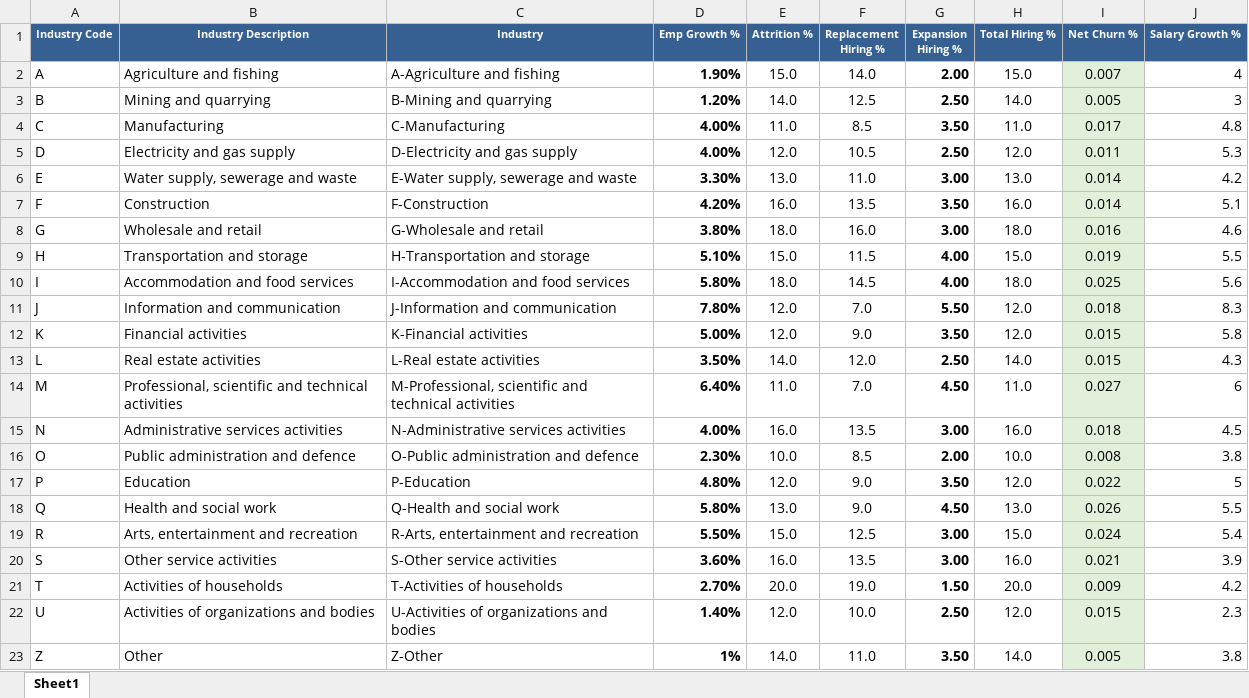
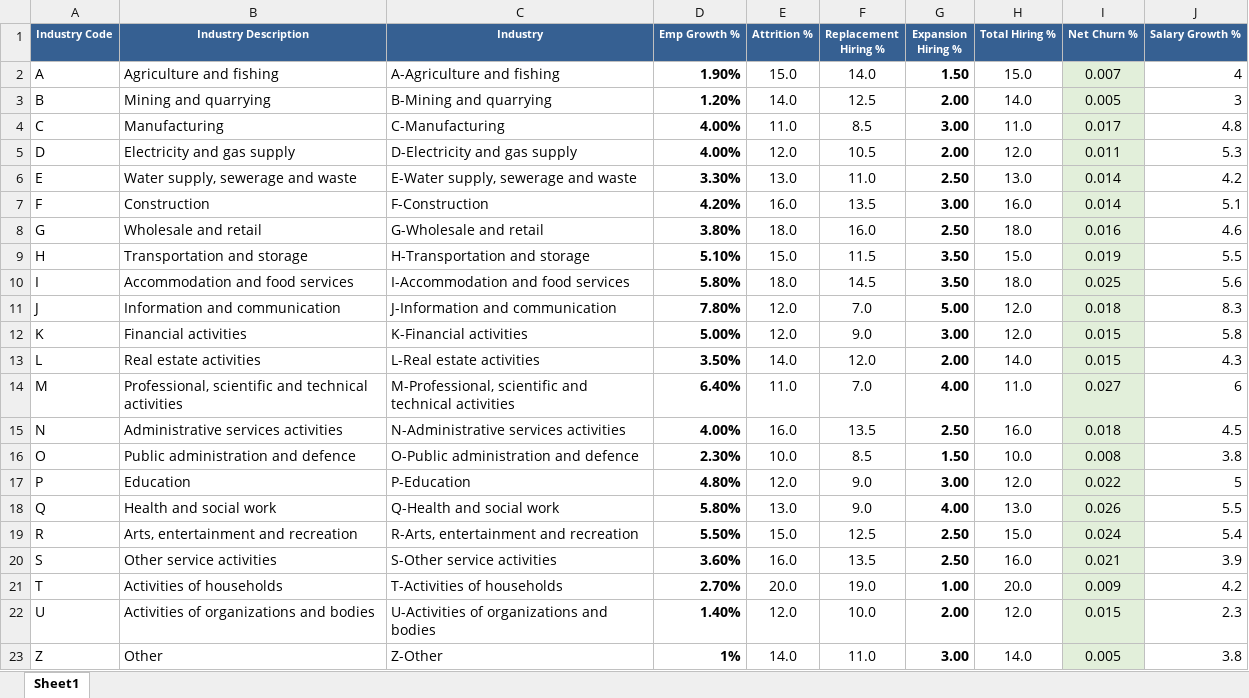
Before and after one commit to GratuityModel/mohore_dashboard, an Excel workbook: data/P2 Industry rates.xlsx, sheet Sheet1, drawn as a sheet; values as stored, in another font and other column widths than the file's, no borders; the diff names each change by its address in the sheet, - before the commit and + after, or states it on an @@ line.

```diff
--- a/data/P2 Industry rates.xlsx (sheet Sheet1)
+++ b/data/P2 Industry rates.xlsx (sheet Sheet1)
-G2 (Expansion Hiring %): 2.00
+G2 (Expansion Hiring %): 1.50
-G3 (Expansion Hiring %): 2.50
+G3 (Expansion Hiring %): 2.00
-G4 (Expansion Hiring %): 3.50
+G4 (Expansion Hiring %): 3.00
-G5 (Expansion Hiring %): 2.50
+G5 (Expansion Hiring %): 2.00
-G6 (Expansion Hiring %): 3.00
+G6 (Expansion Hiring %): 2.50
-G7 (Expansion Hiring %): 3.50
+G7 (Expansion Hiring %): 3.00
-G8 (Expansion Hiring %): 3.00
+G8 (Expansion Hiring %): 2.50
-G9:G10 (Expansion Hiring %): 4.00
+G9:G10 (Expansion Hiring %): 3.50
-G11 (Expansion Hiring %): 5.50
+G11 (Expansion Hiring %): 5.00
-G12 (Expansion Hiring %): 3.50
+G12 (Expansion Hiring %): 3.00
-G13 (Expansion Hiring %): 2.50
+G13 (Expansion Hiring %): 2.00
-G14 (Expansion Hiring %): 4.50
+G14 (Expansion Hiring %): 4.00
-G15 (Expansion Hiring %): 3.00
+G15 (Expansion Hiring %): 2.50
-G16 (Expansion Hiring %): 2.00
+G16 (Expansion Hiring %): 1.50
-G17 (Expansion Hiring %): 3.50
+G17 (Expansion Hiring %): 3.00
-G18 (Expansion Hiring %): 4.50
+G18 (Expansion Hiring %): 4.00
-G19:G20 (Expansion Hiring %): 3.00
+G19:G20 (Expansion Hiring %): 2.50
-G21 (Expansion Hiring %): 1.50
+G21 (Expansion Hiring %): 1.00
-G22 (Expansion Hiring %): 2.50
+G22 (Expansion Hiring %): 2.00
-G23 (Expansion Hiring %): 3.50
+G23 (Expansion Hiring %): 3.00
```
Also changed, not shown: data/Employee_Salary_Data_2025.xlsx.
